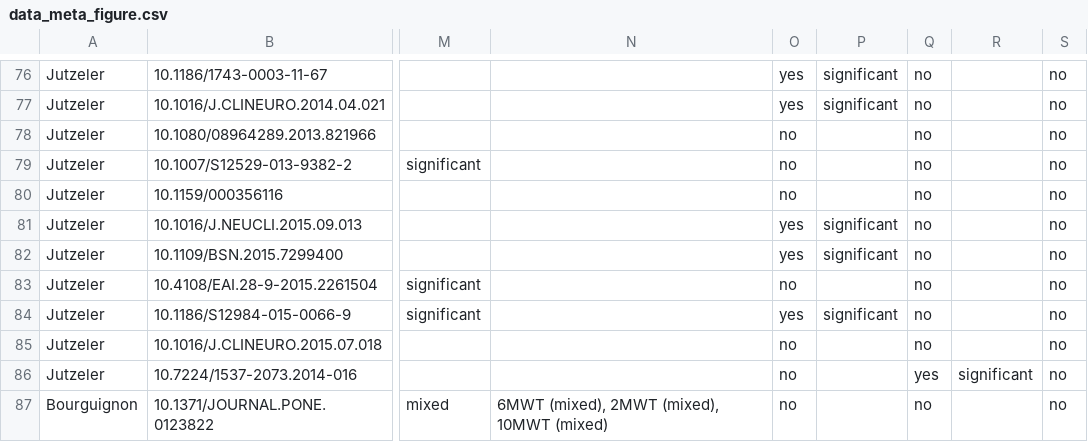
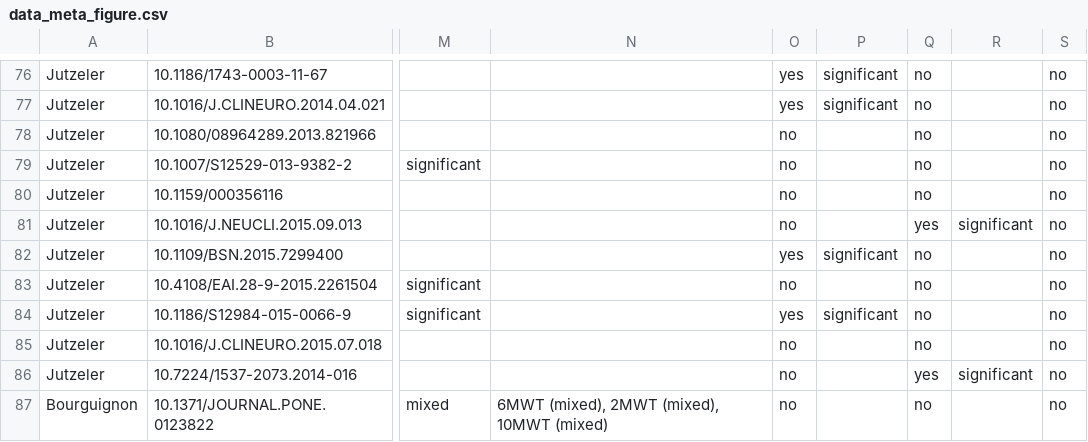
Before and after one commit to jutzca/Sensor_technology_MS_Syst_Review, a CSV file: ShinyApp/data_meta_figure.csv, drawn as a sheet; only a part is shown, gaps mark what is left out; the diff covers the shown part only; the diff names each change by its address in the sheet, - before the commit and + after, or states it on an @@ line.

```diff
--- a/ShinyApp/data_meta_figure.csv
+++ b/ShinyApp/data_meta_figure.csv
-O81: yes
+O81: no
-P81: significant
+P81: (empty)
-Q81: no
+Q81: yes
-R81: (empty)
+R81: significant
```
Also changed, not shown: 50 edited cells elsewhere in this file, ShinyApp/shiny_app_table.csv, 2 other files.
